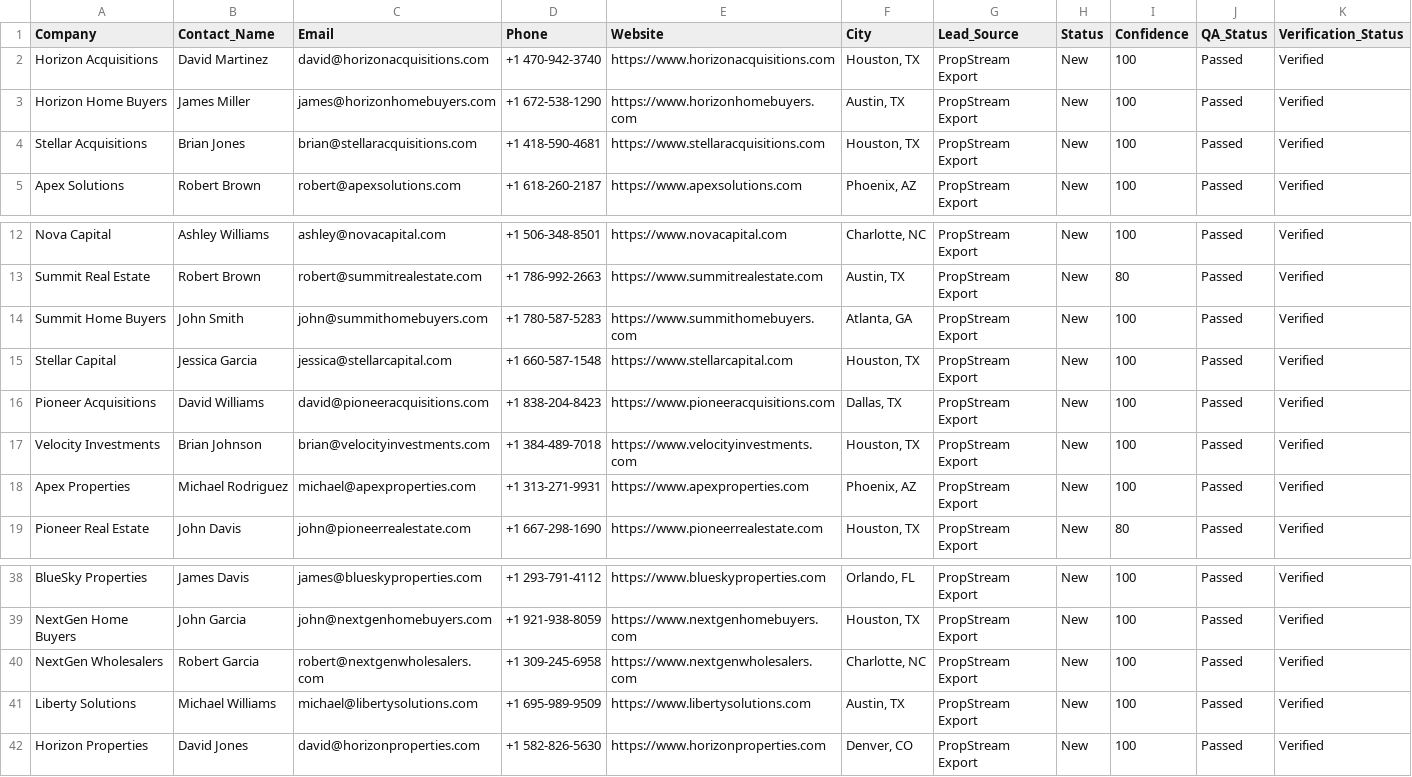
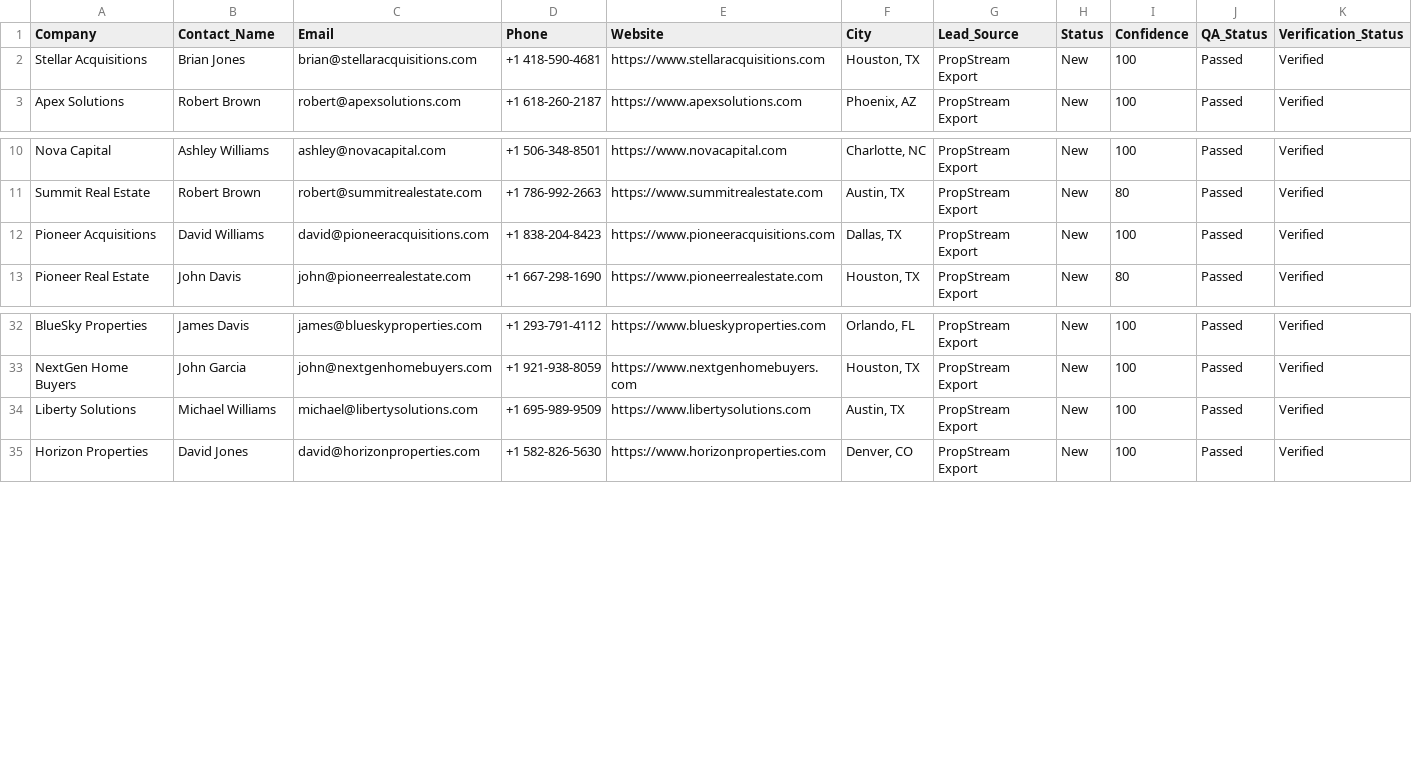
Before and after one commit to MohammedAbdelshafy/MBM-Control, a CSV file: MBM/Artifacts/wholesalers_final_qualified.csv, drawn as a sheet; only a part is shown, gaps mark what is left out.

```diff
--- a/MBM/Artifacts/wholesalers_final_qualified.csv
+++ b/MBM/Artifacts/wholesalers_final_qualified.csv
@@ -1,4 +1,2 @@
 Company,Contact_Name,Email,Phone,Website,City,Lead_Source,Status,Confidence,QA_Status,Verification_Status
-Horizon Acquisitions,David Martinez,david@horizonacquisitions.com,+1 470-942-3740,https://www.horizonacquisitions.com,"Houston, TX",PropStream Export,New,100,Passed,Verified
-Horizon Home Buyers,James Miller,james@horizonhomebuyers.com,+1 672-538-1290,https://www.horizonhomebuyers.com,"Austin, TX",PropStream Export,New,100,Passed,Verified
 Stellar Acquisitions,Brian Jones,brian@stellaracquisitions.com,+1 418-590-4681,https://www.stellaracquisitions.com,"Houston, TX",PropStream Export,New,100,Passed,Verified
@@ -13,7 +11,3 @@ Nova Capital,Ashley Williams,ashley@novacapital.com,+1 506-348-8501,https://www.
 Summit Real Estate,Robert Brown,robert@summitrealestate.com,+1 786-992-2663,https://www.summitrealestate.com,"Austin, TX",PropStream Export,New,80,Passed,Verified
-Summit Home Buyers,John Smith,john@summithomebuyers.com,+1 780-587-5283,https://www.summithomebuyers.com,"Atlanta, GA",PropStream Export,New,100,Passed,Verified
-Stellar Capital,Jessica Garcia,jessica@stellarcapital.com,+1 660-587-1548,https://www.stellarcapital.com,"Houston, TX",PropStream Export,New,100,Passed,Verified
 Pioneer Acquisitions,David Williams,david@pioneeracquisitions.com,+1 838-204-8423,https://www.pioneeracquisitions.com,"Dallas, TX",PropStream Export,New,100,Passed,Verified
-Velocity Investments,Brian Johnson,brian@velocityinvestments.com,+1 384-489-7018,https://www.velocityinvestments.com,"Houston, TX",PropStream Export,New,100,Passed,Verified
-Apex Properties,Michael Rodriguez,michael@apexproperties.com,+1 313-271-9931,https://www.apexproperties.com,"Phoenix, AZ",PropStream Export,New,100,Passed,Verified
 Pioneer Real Estate,John Davis,john@pioneerrealestate.com,+1 667-298-1690,https://www.pioneerrealestate.com,"Houston, TX",PropStream Export,New,80,Passed,Verified
@@ -39,3 +33,2 @@ BlueSky Properties,James Davis,james@blueskyproperties.com,+1 293-791-4112,https
 NextGen Home Buyers,John Garcia,john@nextgenhomebuyers.com,+1 921-938-8059,https://www.nextgenhomebuyers.com,"Houston, TX",PropStream Export,New,100,Passed,Verified
-NextGen Wholesalers,Robert Garcia,robert@nextgenwholesalers.com,+1 309-245-6958,https://www.nextgenwholesalers.com,"Charlotte, NC",PropStream Export,New,100,Passed,Verified
 Liberty Solutions,Michael Williams,michael@libertysolutions.com,+1 695-989-9509,https://www.libertysolutions.com,"Austin, TX",PropStream Export,New,100,Passed,Verified
```
Also changed, not shown: MBM/Artifacts/wholesalers_qa_pass.csv, 33 other files.
